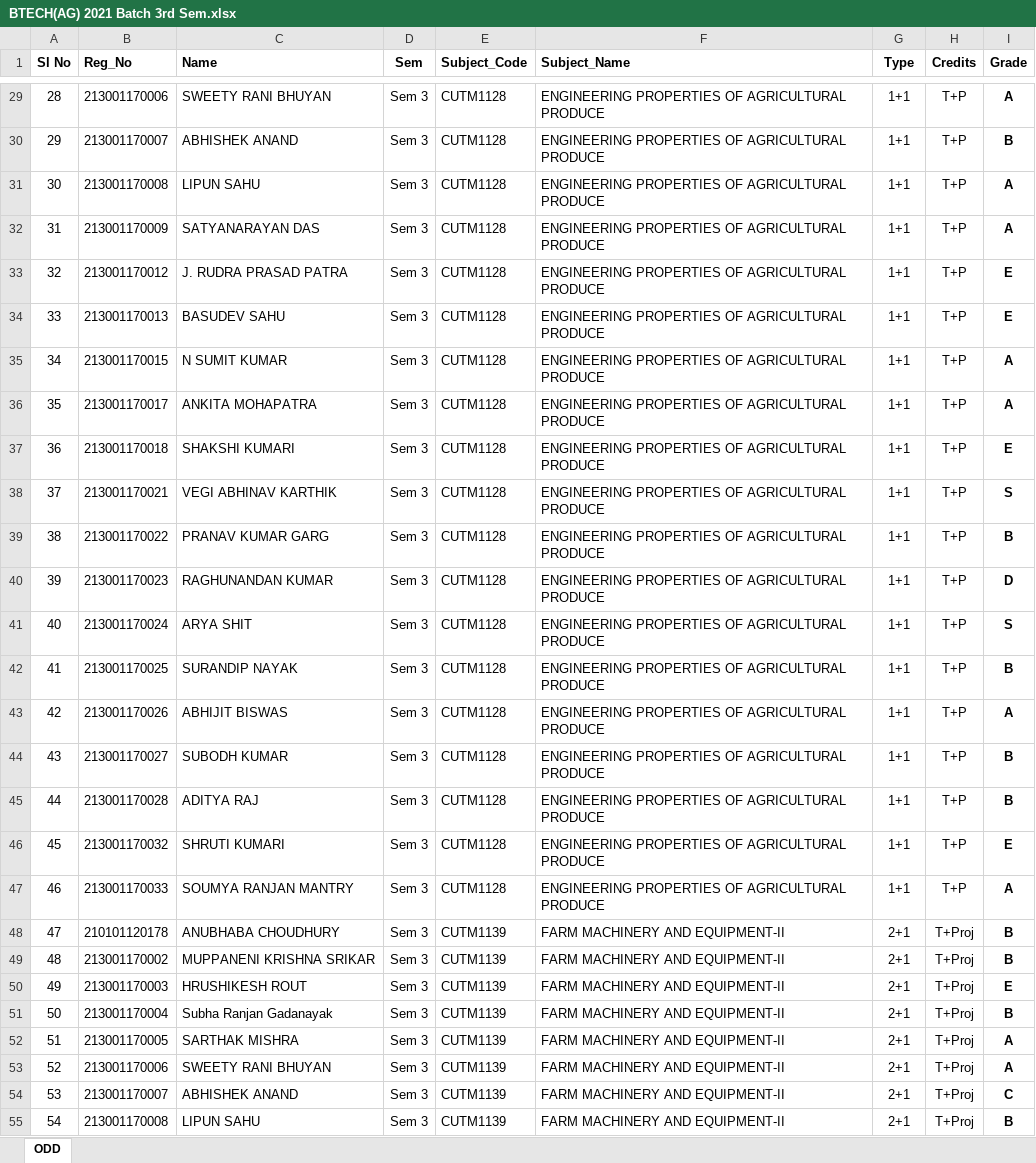
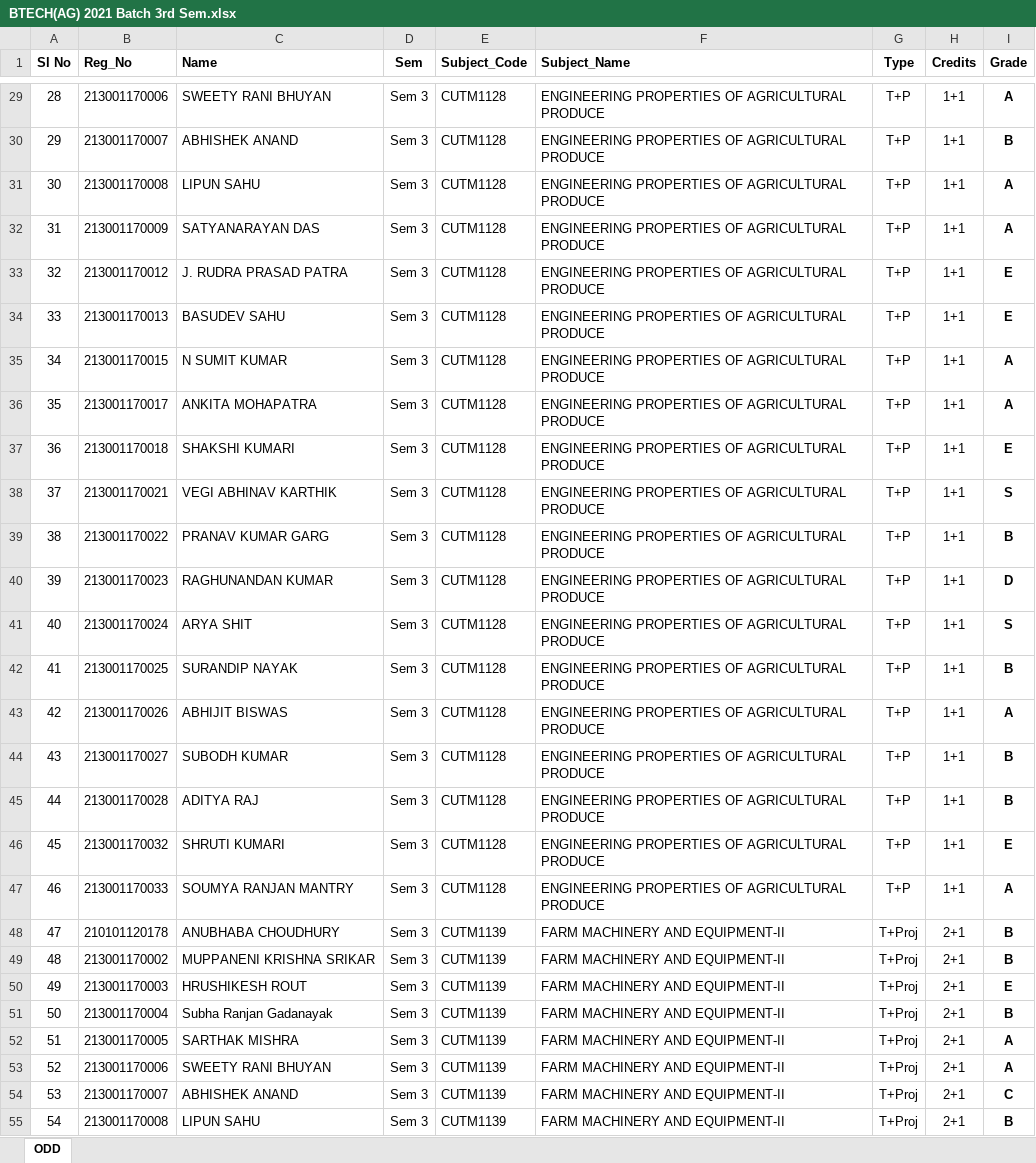
Before and after one commit to minnukota381/CUTM-Result-Portal, an Excel workbook: results/BTECH(AG) 2021 Batch 3rd Sem.xlsx, sheet ODD, drawn as a sheet; only a part is shown, gaps mark what is left out; values as stored, in another font and other column widths than the file's, no borders; the diff covers the shown part only; the diff names each change by its address in the sheet, - before the commit and + after, or states it on an @@ line.

```diff
--- a/results/BTECH(AG) 2021 Batch 3rd Sem.xlsx (sheet ODD)
+++ b/results/BTECH(AG) 2021 Batch 3rd Sem.xlsx (sheet ODD)
-G29:G47 (Type): 1+1
+G29:G47 (Type): T+P
-H29:H47 (Credits): T+P
+H29:H47 (Credits): 1+1
-G48:G55 (Type): 2+1
+G48:G55 (Type): T+Proj
-H48:H55 (Credits): T+Proj
+H48:H55 (Credits): 2+1
```
Also changed, not shown: 406 edited cells elsewhere in this sheet.
